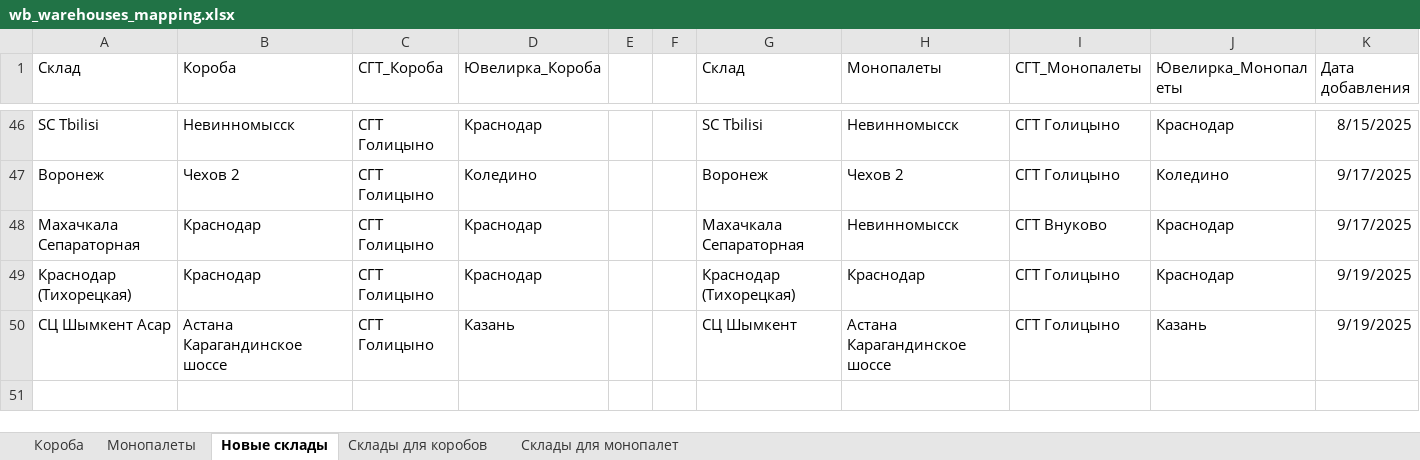
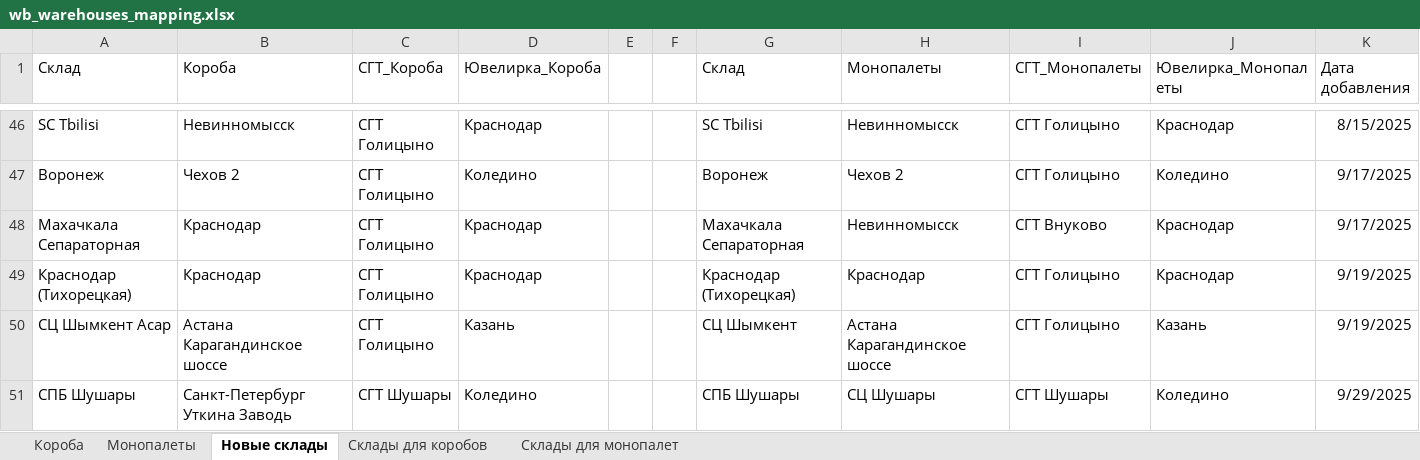
Before and after one commit to AskTheMountains/marketplace-analytics, an Excel workbook: wb/scripts/wb_warehouses_mapping.xlsx, sheet Новые склады, drawn as a sheet; only a part is shown, gaps mark what is left out; values as stored, in another font and other column widths than the file's, no borders; conditional formats not drawn; the diff names each change by its address in the sheet, - before the commit and + after, or states it on an @@ line.

```diff
--- a/wb/scripts/wb_warehouses_mapping.xlsx (sheet Новые склады)
+++ b/wb/scripts/wb_warehouses_mapping.xlsx (sheet Новые склады)
+row 51: СПБ Шушары | Санкт-Петербург Уткина Заводь | СГТ Шушары | Коледино |  |  | СПБ Шушары | СЦ Шушары | СГТ Шушары | Коледино | 9/29/2025
```
Also changed, not shown: sheet Монопалеты, sheet Короба.
